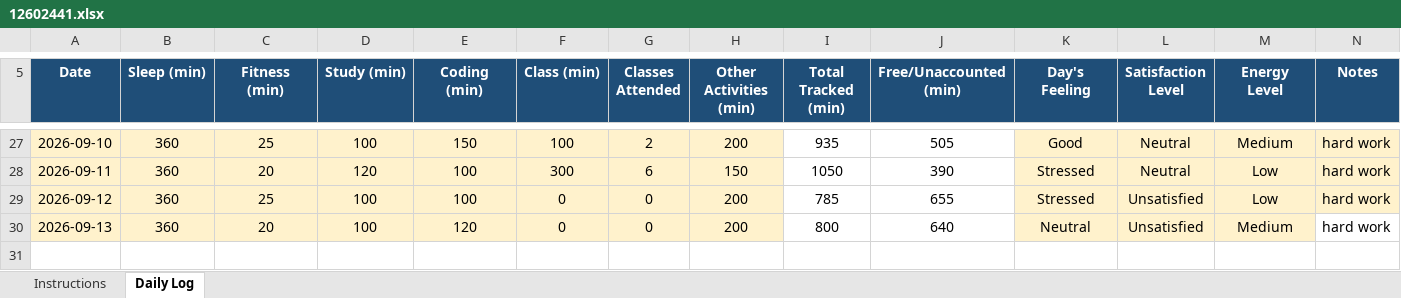
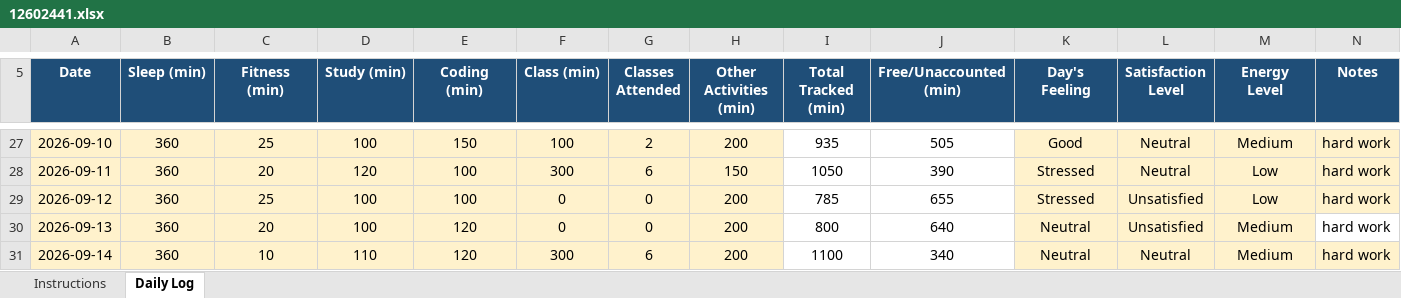
Before and after one commit to coder-shub/12602441, an Excel workbook: 12602441.xlsx, sheet Daily Log, drawn as a sheet; only a part is shown, gaps mark what is left out; values as stored, in another font and other column widths than the file's, no borders; charts and pictures and conditional formats not drawn; the diff names each change by its address in the sheet, - before the commit and + after, or states it on an @@ line.

Commit message:
update on 14-09-2026

```diff
--- a/12602441.xlsx (sheet Daily Log)
+++ b/12602441.xlsx (sheet Daily Log)
+row 31: 2026-09-14 | 360 | 10 | 110 | 120 | 300 | 6 | 200 | 1100 | 340 | Neutral | Neutral | Medium | hard work
```
